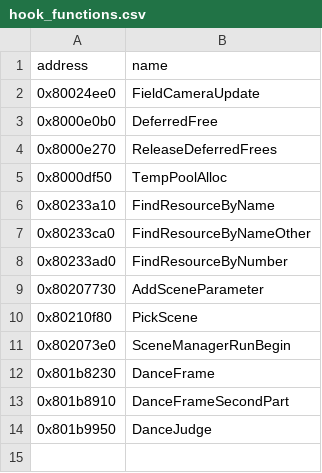
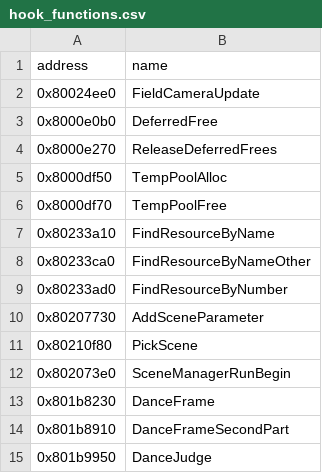
Before and after one commit to eliasm4r/WondersBeyondRecomp, a CSV file: game/analysis/hook_functions.csv, drawn as a sheet; the diff names each change by its address in the sheet, - before the commit and + after, or states it on an @@ line.

Commit message:
Mask interrupts while the game takes or returns temporary graphics memory, so a token release can no longer corrupt the heap's free list

```diff
--- a/game/analysis/hook_functions.csv
+++ b/game/analysis/hook_functions.csv
+row 6: 0x8000df70 | TempPoolFree
```
Also changed, not shown: 3 other files.
